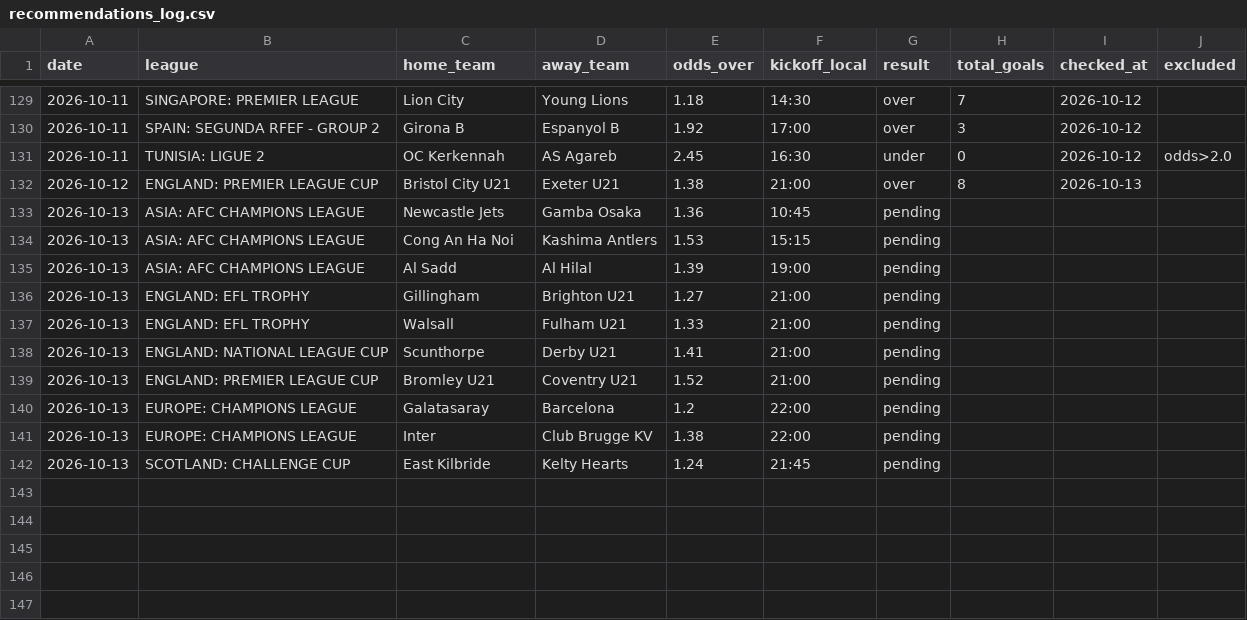
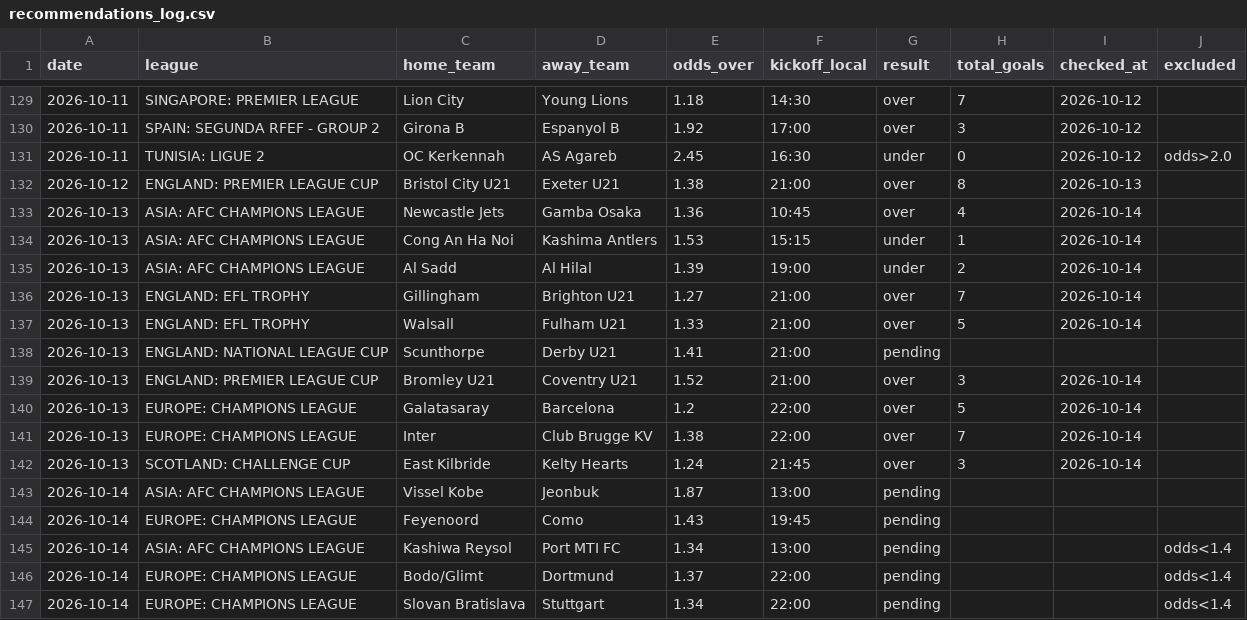
Before and after one commit to andrei0182/pariuri, a CSV file: football/recommendations_log.csv, drawn as a sheet; only a part is shown, gaps mark what is left out.

```diff
--- a/football/recommendations_log.csv
+++ b/football/recommendations_log.csv
@@ -132,11 +132,16 @@ date,league,home_team,away_team,odds_over,kickoff_local,result,total_goals,check
 2026-10-12,ENGLAND: PREMIER LEAGUE CUP,Bristol City U21,Exeter U21,1.38,21:00,over,8,2026-10-13,
-2026-10-13,ASIA: AFC CHAMPIONS LEAGUE,Newcastle Jets,Gamba Osaka,1.36,10:45,pending,,,
-2026-10-13,ASIA: AFC CHAMPIONS LEAGUE,Cong An Ha Noi,Kashima Antlers,1.53,15:15,pending,,,
-2026-10-13,ASIA: AFC CHAMPIONS LEAGUE,Al Sadd,Al Hilal,1.39,19:00,pending,,,
-2026-10-13,ENGLAND: EFL TROPHY,Gillingham,Brighton U21,1.27,21:00,pending,,,
-2026-10-13,ENGLAND: EFL TROPHY,Walsall,Fulham U21,1.33,21:00,pending,,,
+2026-10-13,ASIA: AFC CHAMPIONS LEAGUE,Newcastle Jets,Gamba Osaka,1.36,10:45,over,4,2026-10-14,
+2026-10-13,ASIA: AFC CHAMPIONS LEAGUE,Cong An Ha Noi,Kashima Antlers,1.53,15:15,under,1,2026-10-14,
+2026-10-13,ASIA: AFC CHAMPIONS LEAGUE,Al Sadd,Al Hilal,1.39,19:00,under,2,2026-10-14,
+2026-10-13,ENGLAND: EFL TROPHY,Gillingham,Brighton U21,1.27,21:00,over,7,2026-10-14,
+2026-10-13,ENGLAND: EFL TROPHY,Walsall,Fulham U21,1.33,21:00,over,5,2026-10-14,
 2026-10-13,ENGLAND: NATIONAL LEAGUE CUP,Scunthorpe,Derby U21,1.41,21:00,pending,,,
-2026-10-13,ENGLAND: PREMIER LEAGUE CUP,Bromley U21,Coventry U21,1.52,21:00,pending,,,
-2026-10-13,EUROPE: CHAMPIONS LEAGUE,Galatasaray,Barcelona,1.2,22:00,pending,,,
-2026-10-13,EUROPE: CHAMPIONS LEAGUE,Inter,Club Brugge KV,1.38,22:00,pending,,,
-2026-10-13,SCOTLAND: CHALLENGE CUP,East Kilbride,Kelty Hearts,1.24,21:45,pending,,,
+2026-10-13,ENGLAND: PREMIER LEAGUE CUP,Bromley U21,Coventry U21,1.52,21:00,over,3,2026-10-14,
+2026-10-13,EUROPE: CHAMPIONS LEAGUE,Galatasaray,Barcelona,1.2,22:00,over,5,2026-10-14,
+2026-10-13,EUROPE: CHAMPIONS LEAGUE,Inter,Club Brugge KV,1.38,22:00,over,7,2026-10-14,
+2026-10-13,SCOTLAND: CHALLENGE CUP,East Kilbride,Kelty Hearts,1.24,21:45,over,3,2026-10-14,
+2026-10-14,ASIA: AFC CHAMPIONS LEAGUE,Vissel Kobe,Jeonbuk,1.87,13:00,pending,,,
+2026-10-14,EUROPE: CHAMPIONS LEAGUE,Feyenoord,Como,1.43,19:45,pending,,,
+2026-10-14,ASIA: AFC CHAMPIONS LEAGUE,Kashiwa Reysol,Port MTI FC,1.34,13:00,pending,,,odds<1.4
+2026-10-14,EUROPE: CHAMPIONS LEAGUE,Bodo/Glimt,Dortmund,1.37,22:00,pending,,,odds<1.4
+2026-10-14,EUROPE: CHAMPIONS LEAGUE,Slovan Bratislava,Stuttgart,1.34,22:00,pending,,,odds<1.4
```
Also changed, not shown: 1 other file.
